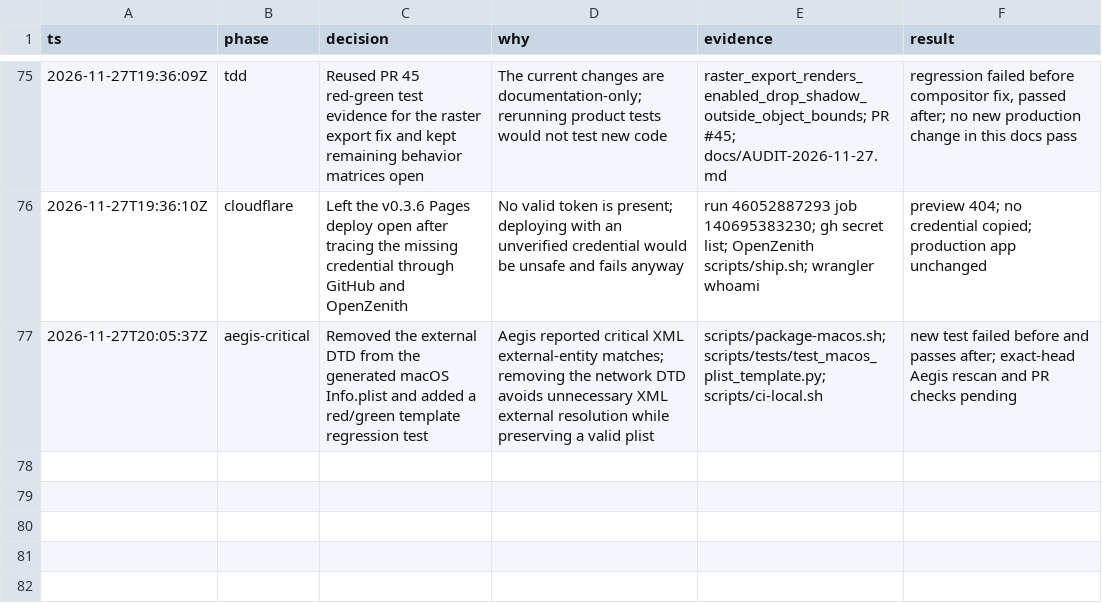
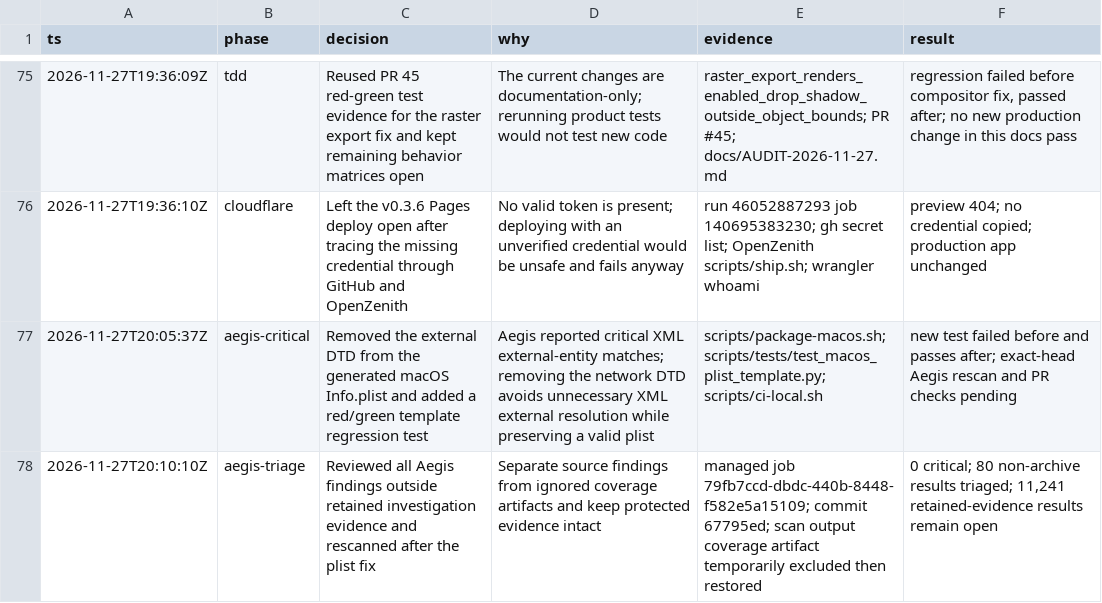
Before and after one commit to aliasfoxkde/FireCraft-CraftAnything-Experiment, a TSV file: .audit/decisions.tsv, drawn as a sheet; only a part is shown, gaps mark what is left out.

Commit message:
docs: record Aegis fix and triage receipts

```diff
--- a/.audit/decisions.tsv
+++ b/.audit/decisions.tsv
@@ -77 +77,2 @@ ts	phase	decision	why	evidence	result
 2026-11-27T20:05:37Z	aegis-critical	Removed the external DTD from the generated macOS Info.plist and added a red/green template regression test	Aegis reported critical XML external-entity matches; removing the network DTD avoids unnecessary XML external resolution while preserving a valid plist	scripts/package-macos.sh; scripts/tests/test_macos_plist_template.py; scripts/ci-local.sh	new test failed before and passes after; exact-head Aegis rescan and PR checks pending
+2026-11-27T20:10:10Z	aegis-triage	Reviewed all Aegis findings outside retained investigation evidence and rescanned after the plist fix	Separate source findings from ignored coverage artifacts and keep protected evidence intact	managed job 79fb7ccd-dbdc-440b-8448-f582e5a15109; commit 67795ed; scan output coverage artifact temporarily excluded then restored	0 critical; 80 non-archive results triaged; 11,241 retained-evidence results remain open
```
Also changed, not shown: 3 other files.
